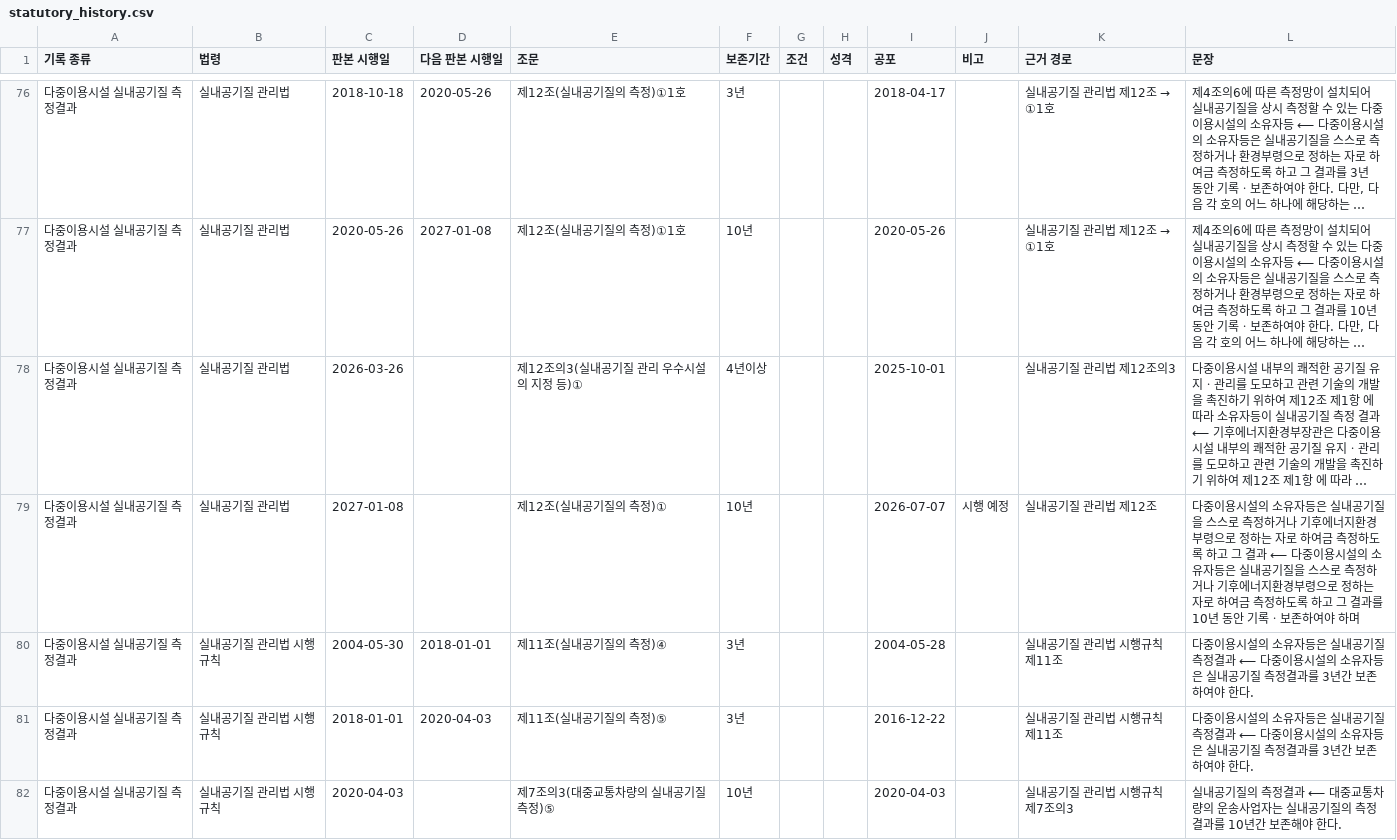
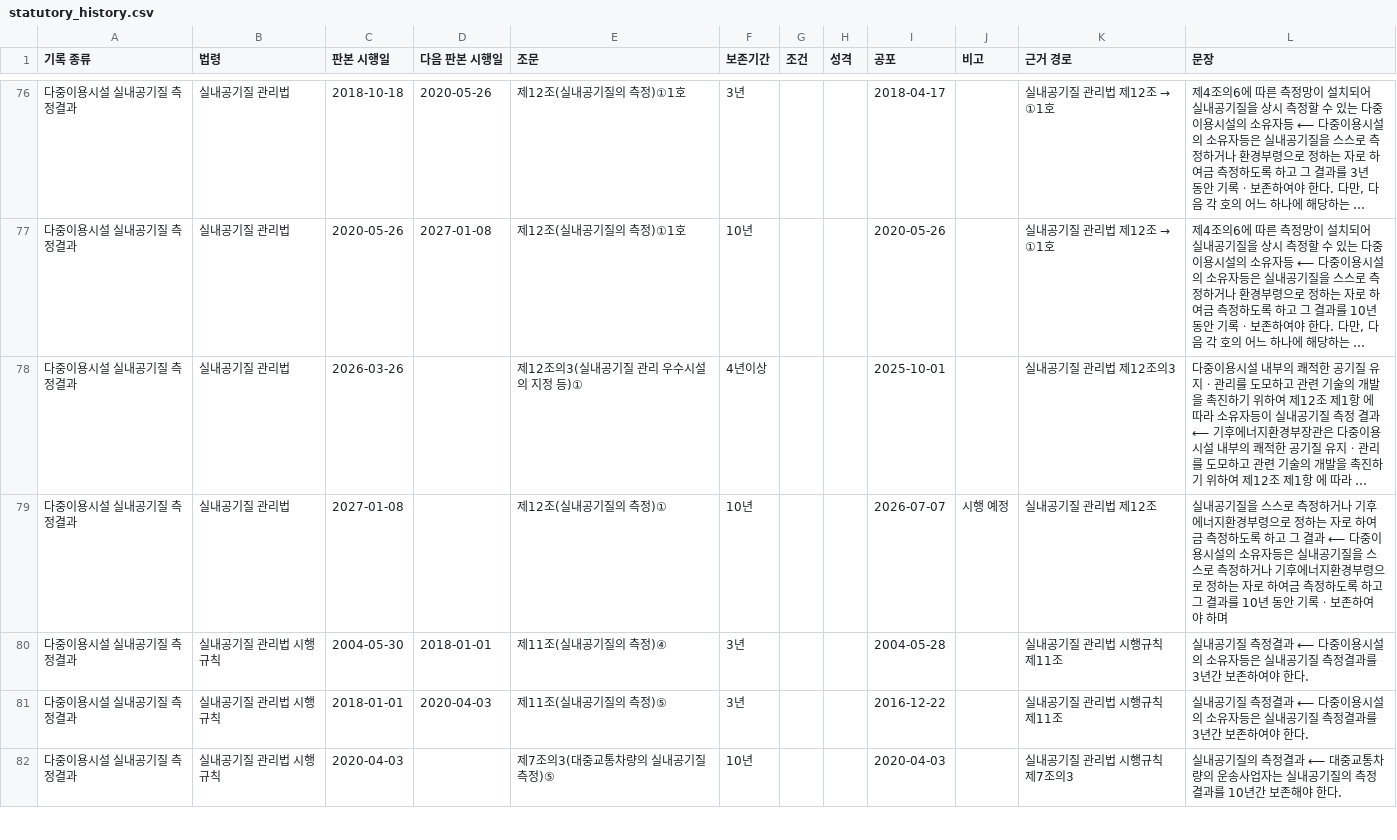
Before and after one commit to changgi/archive-bm-tools, a CSV file: plugins/records-skills/skills/retention-review/assets/law/statutory_history.csv, drawn as a sheet; only a part is shown, gaps mark what is left out; long unchanged cells end in …; the diff covers the shown part only; the diff names each change by its address in the sheet, - before the commit and + after, or states it on an @@ line.

```diff
--- a/plugins/records-skills/skills/retention-review/assets/law/statutory_history.csv
+++ b/plugins/records-skills/skills/retention-review/assets/law/statutory_history.csv
-L79 (문장): 다중이용시설의 소유자등은 실내공기…
+L79 (문장): 실내공기…
-L80:L81 (문장): 다중이용시설의 소유자등은 실내공기…
+L80:L81 (문장): 실내공기…
```
Also changed, not shown: 3 edited cells elsewhere in this file, 8 other files.
